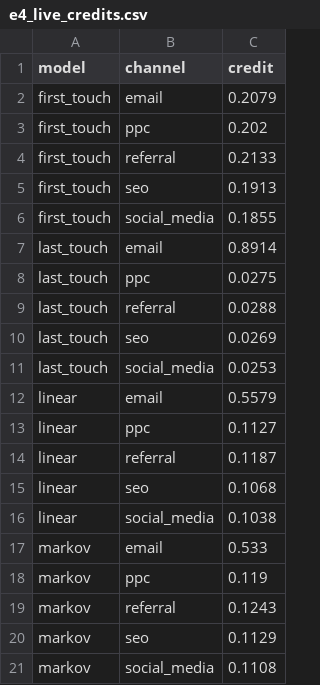
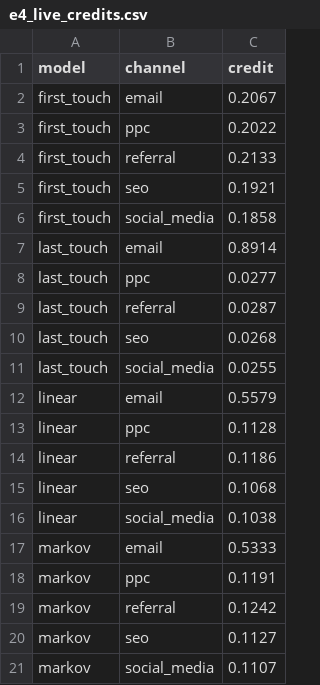
Before and after one commit to zakiarkam/Team-Binary, a CSV file: research/results/e4_live_credits.csv, drawn as a sheet.

```diff
--- a/research/results/e4_live_credits.csv
+++ b/research/results/e4_live_credits.csv
@@ -1,21 +1,21 @@
 model,channel,credit
-first_touch,email,0.2079
-first_touch,ppc,0.202
+first_touch,email,0.2067
+first_touch,ppc,0.2022
 first_touch,referral,0.2133
-first_touch,seo,0.1913
-first_touch,social_media,0.1855
+first_touch,seo,0.1921
+first_touch,social_media,0.1858
 last_touch,email,0.8914
-last_touch,ppc,0.0275
-last_touch,referral,0.0288
-last_touch,seo,0.0269
-last_touch,social_media,0.0253
+last_touch,ppc,0.0277
+last_touch,referral,0.0287
+last_touch,seo,0.0268
+last_touch,social_media,0.0255
 linear,email,0.5579
-linear,ppc,0.1127
-linear,referral,0.1187
+linear,ppc,0.1128
+linear,referral,0.1186
 linear,seo,0.1068
 linear,social_media,0.1038
-markov,email,0.533
-markov,ppc,0.119
-markov,referral,0.1243
-markov,seo,0.1129
-markov,social_media,0.1108
+markov,email,0.5333
+markov,ppc,0.1191
+markov,referral,0.1242
+markov,seo,0.1127
+markov,social_media,0.1107
```
Also changed, not shown: 19 other files.
